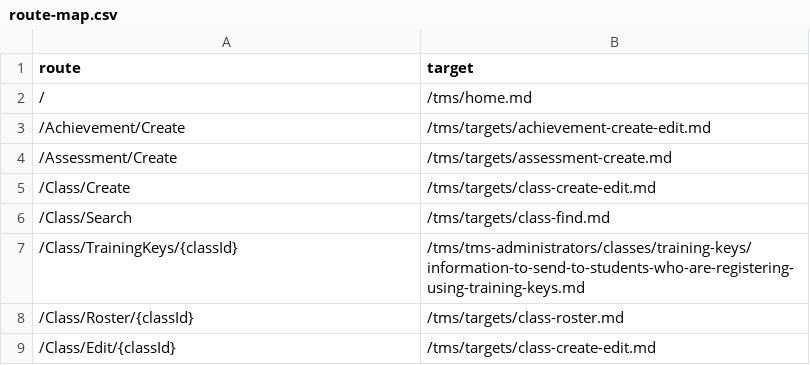
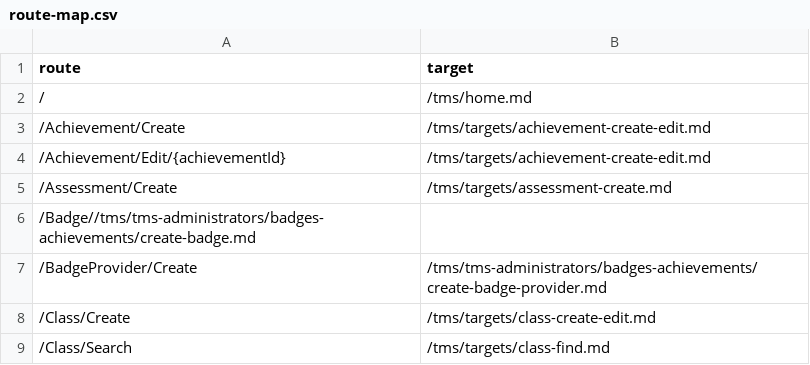
Before and after one commit to LearnOnDemandSystems/docs, a CSV file: tms/route-map.csv, drawn as a sheet; only a part is shown; the shorter side is filled out with more unchanged rows; the diff names each change by its address in the sheet, - before the commit and + after, or states it on an @@ line.

Commit message:
added routes for badgine

```diff
--- a/tms/route-map.csv
+++ b/tms/route-map.csv
+row 4: /Achievement/Edit/{achievementId} | /tms/targets/achievement-create-edit.md
+row 6: /Badge//tms/tms-administrators/badges-achievements/create-badge.md
+row 7: /BadgeProvider/Create | /tms/tms-administrators/badges-achievements/create-badge-provider.md
```
